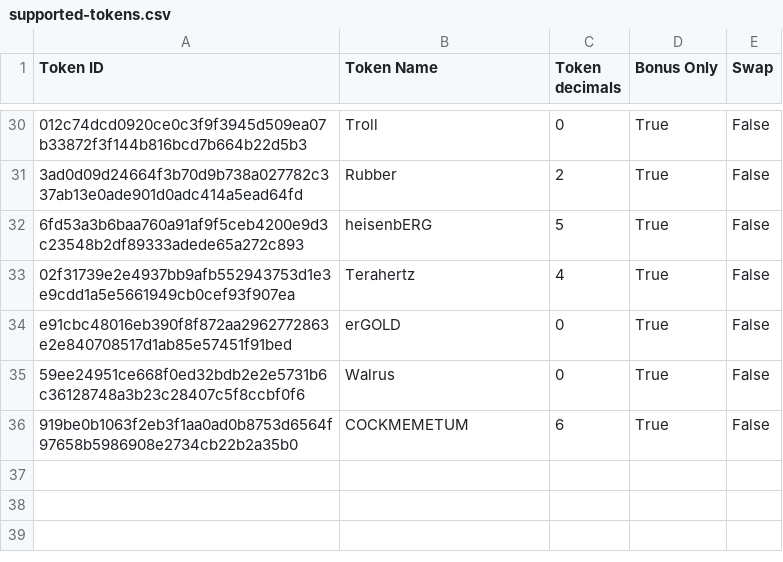
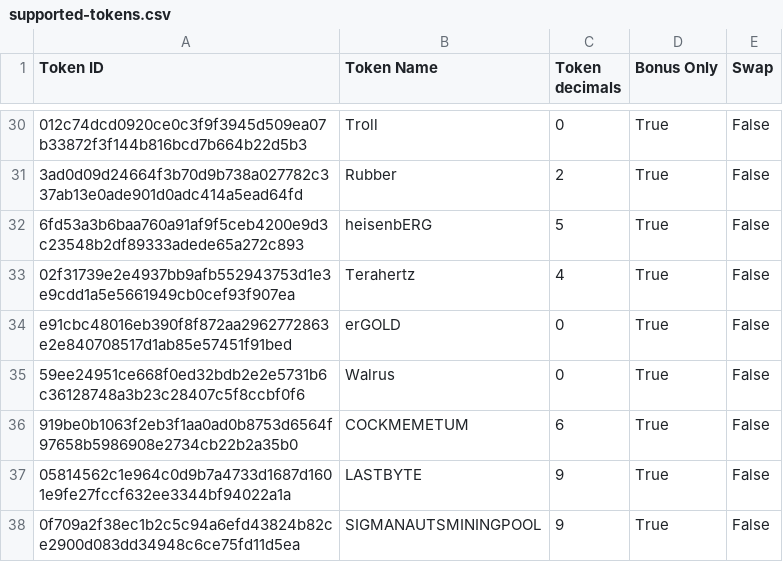
Before and after one commit to marctheshark3/Mining-Reward-Tokens, a CSV file: supported-tokens.csv, drawn as a sheet; only a part is shown, gaps mark what is left out.

```diff
--- a/supported-tokens.csv
+++ b/supported-tokens.csv
@@ -36 +36,3 @@ e91cbc48016eb390f8f872aa2962772863e2e840708517d1ab85e57451f91bed,erGOLD,0,True,F
 919be0b1063f2eb3f1aa0ad0b8753d6564f97658b5986908e2734cb22b2a35b0,COCKMEMETUM,6,True,False
+05814562c1e964c0d9b7a4733d1687d1601e9fe27fccf632ee3344bf94022a1a,LASTBYTE,9,True,False
+0f709a2f38ec1b2c5c94a6efd43824b82ce2900d083dd34948c6ce75fd11d5ea,SIGMANAUTSMININGPOOL,9,True,False
```
